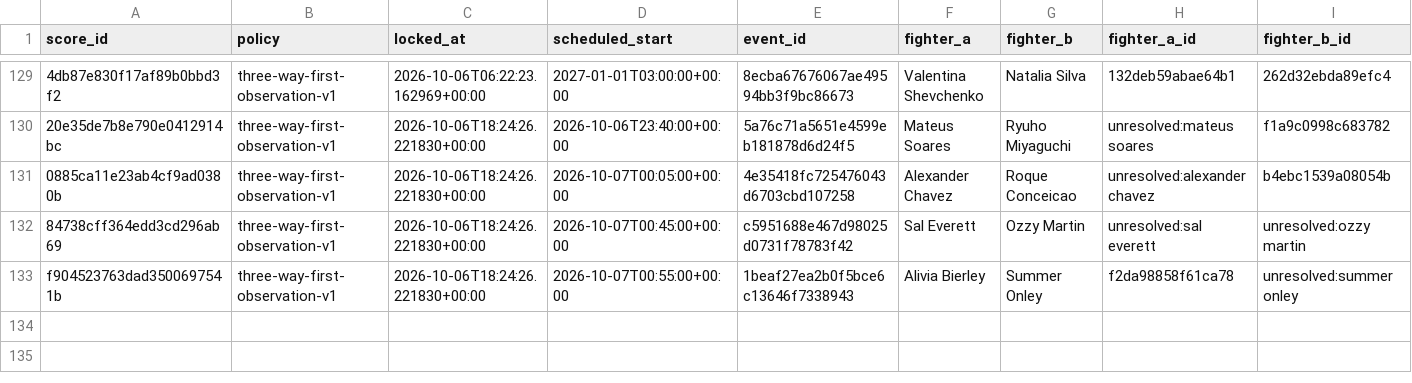
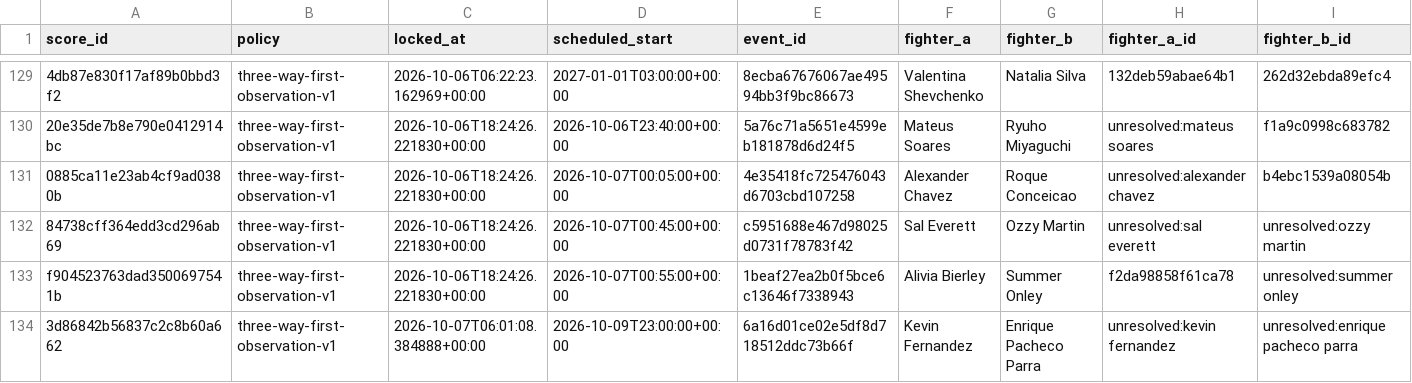
Before and after one commit to joshuakingsland/claude-fights, a CSV file: forward_predictions.csv, drawn as a sheet; only a part is shown, gaps mark what is left out; rows hold the shown columns only; the diff names each change by its address in the sheet, - before the commit and + after, or states it on an @@ line.

```diff
--- a/forward_predictions.csv
+++ b/forward_predictions.csv
+row 134: 3d86842b56837c2c8b60a662 | three-way-first-observation-v1 | 2026-10-07T06:01:08.384888+00:00 | 2026-10-09T23:00:00+00:00 | 6a16d01ce02e5df8d718512ddc73b66f | Kevin Fernandez | Enrique Pacheco Parra | unresolved:kevin fernandez | unresolved:enrique pacheco parra
```
Also changed, not shown: odds_upcoming.csv, 9 other files.
